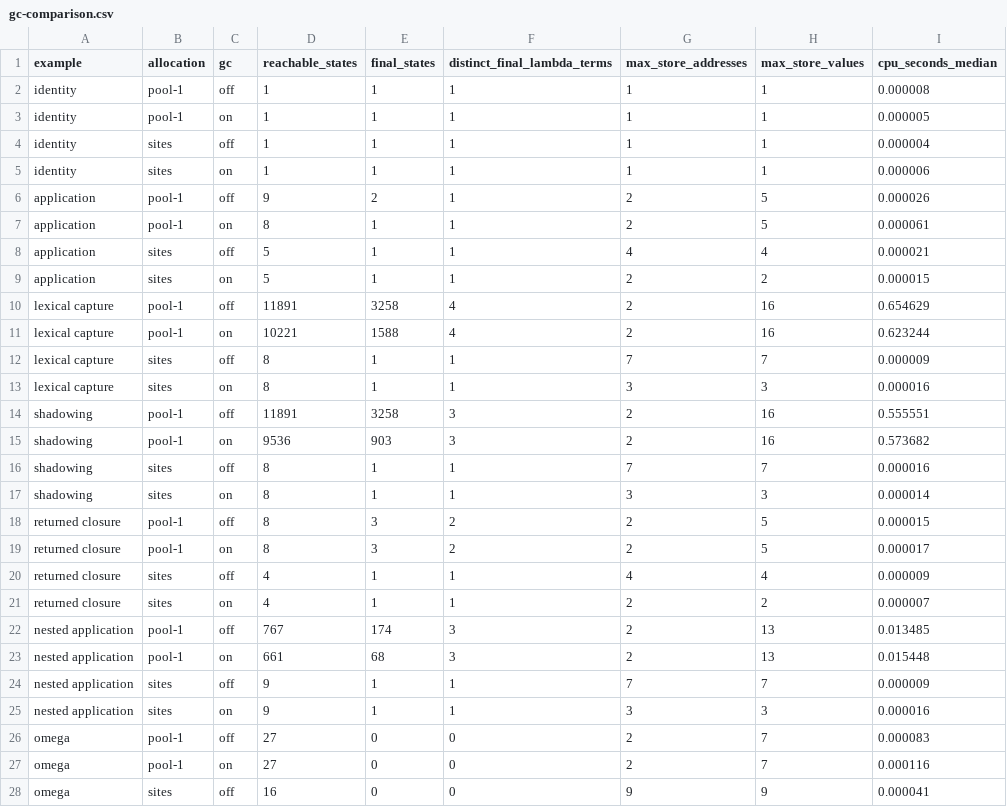
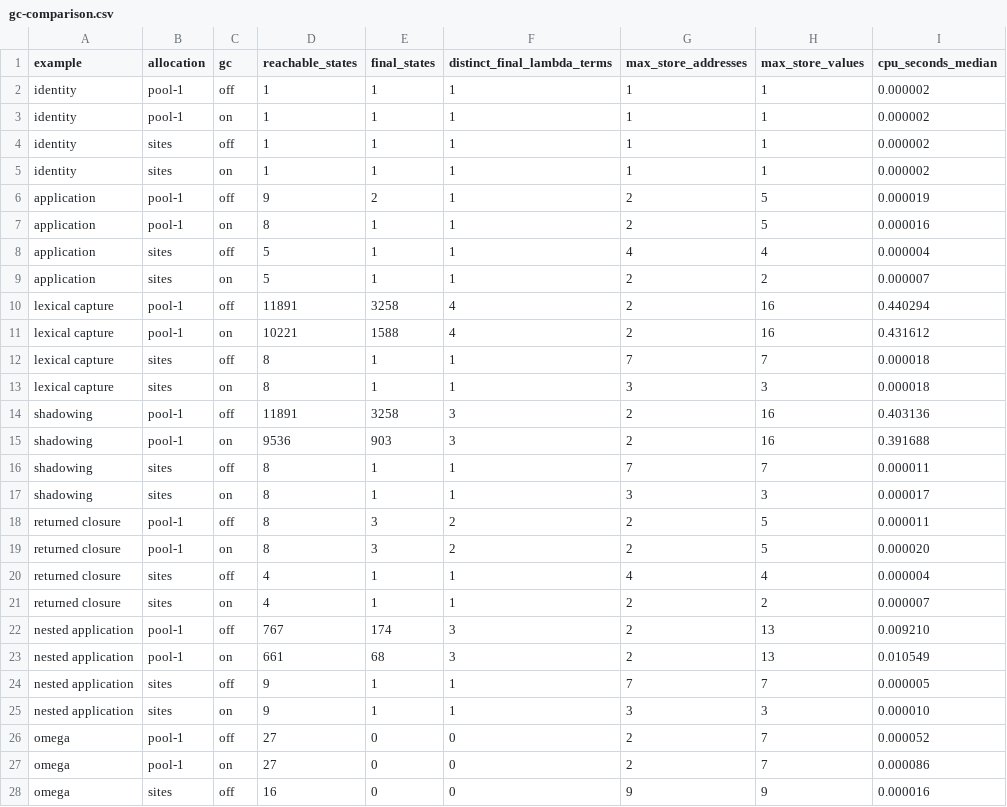
Before and after one commit to cicixgliamici/abstracting-abstract-machines, a CSV file: results/gc-comparison.csv, drawn as a sheet; only a part is shown; the diff covers the shown part only.

```diff
--- a/results/gc-comparison.csv
+++ b/results/gc-comparison.csv
@@ -1,28 +1,28 @@
 example,allocation,gc,reachable_states,final_states,distinct_final_lambda_terms,max_store_addresses,max_store_values,cpu_seconds_median
-identity,pool-1,off,1,1,1,1,1,0.000008
-identity,pool-1,on,1,1,1,1,1,0.000005
-identity,sites,off,1,1,1,1,1,0.000004
-identity,sites,on,1,1,1,1,1,0.000006
-application,pool-1,off,9,2,1,2,5,0.000026
-application,pool-1,on,8,1,1,2,5,0.000061
-application,sites,off,5,1,1,4,4,0.000021
-application,sites,on,5,1,1,2,2,0.000015
-lexical capture,pool-1,off,11891,3258,4,2,16,0.654629
-lexical capture,pool-1,on,10221,1588,4,2,16,0.623244
-lexical capture,sites,off,8,1,1,7,7,0.000009
-lexical capture,sites,on,8,1,1,3,3,0.000016
-shadowing,pool-1,off,11891,3258,3,2,16,0.555551
-shadowing,pool-1,on,9536,903,3,2,16,0.573682
-shadowing,sites,off,8,1,1,7,7,0.000016
-shadowing,sites,on,8,1,1,3,3,0.000014
-returned closure,pool-1,off,8,3,2,2,5,0.000015
-returned closure,pool-1,on,8,3,2,2,5,0.000017
-returned closure,sites,off,4,1,1,4,4,0.000009
+identity,pool-1,off,1,1,1,1,1,0.000002
+identity,pool-1,on,1,1,1,1,1,0.000002
+identity,sites,off,1,1,1,1,1,0.000002
+identity,sites,on,1,1,1,1,1,0.000002
+application,pool-1,off,9,2,1,2,5,0.000019
+application,pool-1,on,8,1,1,2,5,0.000016
+application,sites,off,5,1,1,4,4,0.000004
+application,sites,on,5,1,1,2,2,0.000007
+lexical capture,pool-1,off,11891,3258,4,2,16,0.440294
+lexical capture,pool-1,on,10221,1588,4,2,16,0.431612
+lexical capture,sites,off,8,1,1,7,7,0.000018
+lexical capture,sites,on,8,1,1,3,3,0.000018
+shadowing,pool-1,off,11891,3258,3,2,16,0.403136
+shadowing,pool-1,on,9536,903,3,2,16,0.391688
+shadowing,sites,off,8,1,1,7,7,0.000011
+shadowing,sites,on,8,1,1,3,3,0.000017
+returned closure,pool-1,off,8,3,2,2,5,0.000011
+returned closure,pool-1,on,8,3,2,2,5,0.000020
+returned closure,sites,off,4,1,1,4,4,0.000004
 returned closure,sites,on,4,1,1,2,2,0.000007
-nested application,pool-1,off,767,174,3,2,13,0.013485
-nested application,pool-1,on,661,68,3,2,13,0.015448
-nested application,sites,off,9,1,1,7,7,0.000009
-nested application,sites,on,9,1,1,3,3,0.000016
-omega,pool-1,off,27,0,0,2,7,0.000083
-omega,pool-1,on,27,0,0,2,7,0.000116
-omega,sites,off,16,0,0,9,9,0.000041
+nested application,pool-1,off,767,174,3,2,13,0.009210
+nested application,pool-1,on,661,68,3,2,13,0.010549
+nested application,sites,off,9,1,1,7,7,0.000005
+nested application,sites,on,9,1,1,3,3,0.000010
+omega,pool-1,off,27,0,0,2,7,0.000052
+omega,pool-1,on,27,0,0,2,7,0.000086
+omega,sites,off,16,0,0,9,9,0.000016
```
Also changed, not shown: 3 edited cells elsewhere in this file, results/representative/precision.csv, results/representative/programs.csv, 8 other files.
